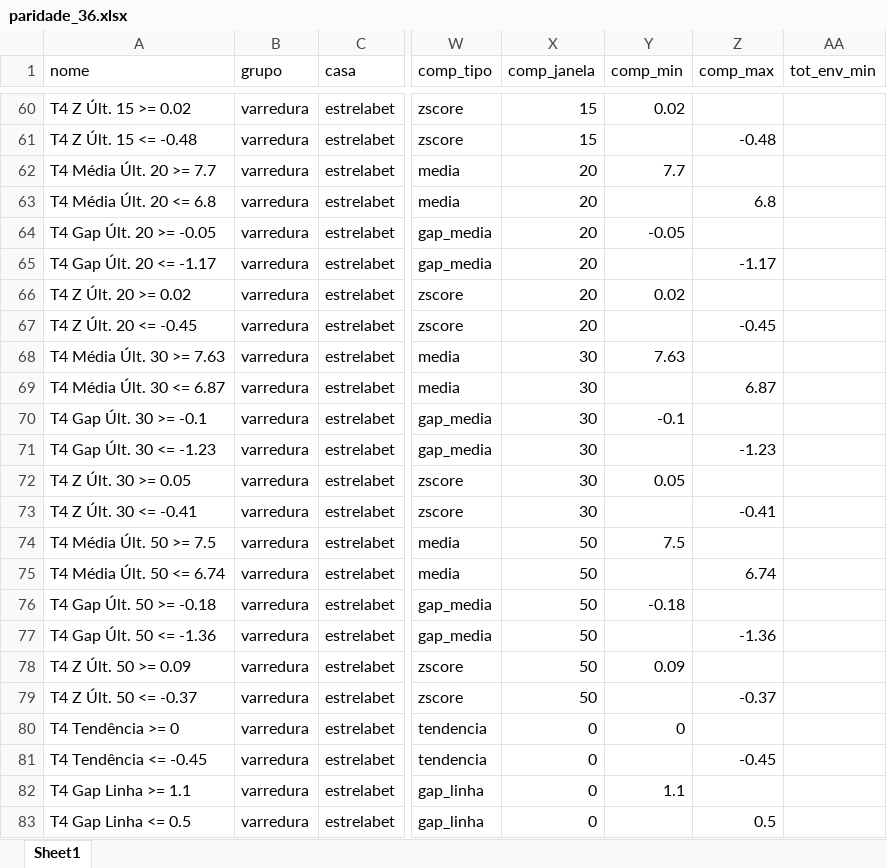
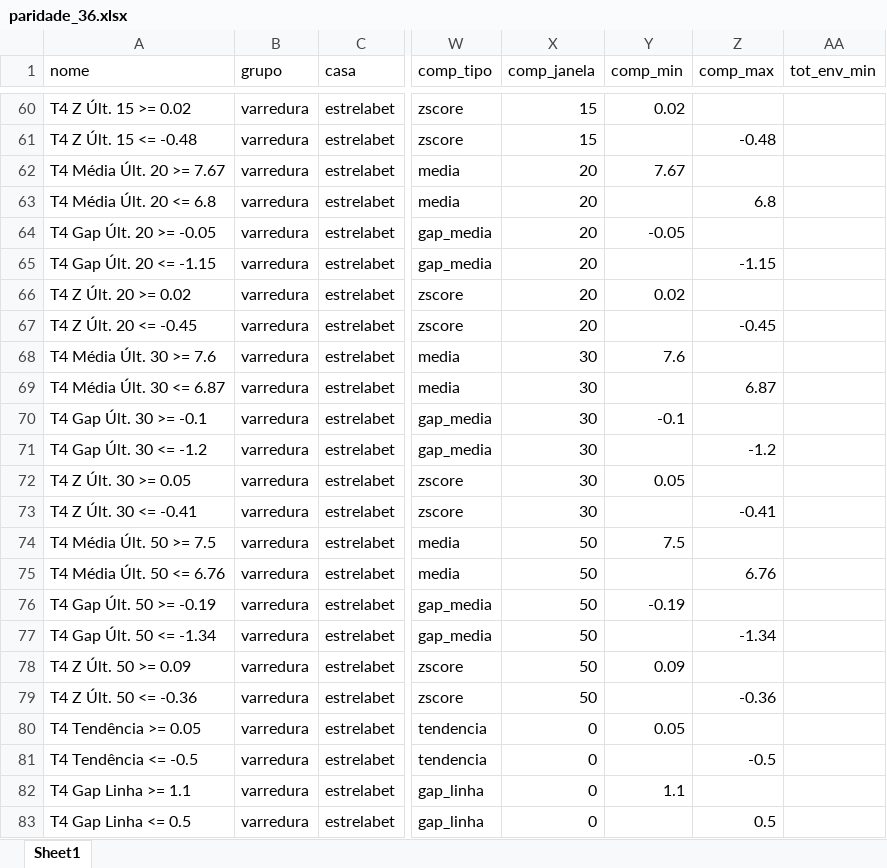
Before and after one commit to iuriberhends/tipmike_api, an Excel workbook: paridade_36.xlsx, sheet Sheet1, drawn as a sheet; only a part is shown, gaps mark what is left out; values as stored, in another font and other column widths than the file's, no borders; the diff covers the shown part only; the diff names each change by its address in the sheet, - before the commit and + after, or states it on an @@ line.

```diff
--- a/paridade_36.xlsx (sheet Sheet1)
+++ b/paridade_36.xlsx (sheet Sheet1)
-A62 (nome): T4 Média Últ. 20 >= 7.7
+A62 (nome): T4 Média Últ. 20 >= 7.67
-Y62 (comp_min): 7.7
+Y62 (comp_min): 7.67
-A65 (nome): T4 Gap Últ. 20 <= -1.17
+A65 (nome): T4 Gap Últ. 20 <= -1.15
-Z65 (comp_max): -1.17
+Z65 (comp_max): -1.15
-A68 (nome): T4 Média Últ. 30 >= 7.63
+A68 (nome): T4 Média Últ. 30 >= 7.6
-Y68 (comp_min): 7.63
+Y68 (comp_min): 7.6
-A71 (nome): T4 Gap Últ. 30 <= -1.23
+A71 (nome): T4 Gap Últ. 30 <= -1.2
-Z71 (comp_max): -1.23
+Z71 (comp_max): -1.2
-A75 (nome): T4 Média Últ. 50 <= 6.74
+A75 (nome): T4 Média Últ. 50 <= 6.76
-Z75 (comp_max): 6.74
+Z75 (comp_max): 6.76
-A76 (nome): T4 Gap Últ. 50 >= -0.18
+A76 (nome): T4 Gap Últ. 50 >= -0.19
-Y76 (comp_min): -0.18
+Y76 (comp_min): -0.19
-A77 (nome): T4 Gap Últ. 50 <= -1.36
+A77 (nome): T4 Gap Últ. 50 <= -1.34
-Z77 (comp_max): -1.36
+Z77 (comp_max): -1.34
-A79 (nome): T4 Z Últ. 50 <= -0.37
+A79 (nome): T4 Z Últ. 50 <= -0.36
-Z79 (comp_max): -0.37
+Z79 (comp_max): -0.36
-A80 (nome): T4 Tendência >= 0
+A80 (nome): T4 Tendência >= 0.05
-Y80 (comp_min): 0
+Y80 (comp_min): 0.05
-A81 (nome): T4 Tendência <= -0.45
+A81 (nome): T4 Tendência <= -0.5
-Z81 (comp_max): -0.45
+Z81 (comp_max): -0.5
```
Also changed, not shown: 16 edited cells elsewhere in this sheet, 31 other files.
